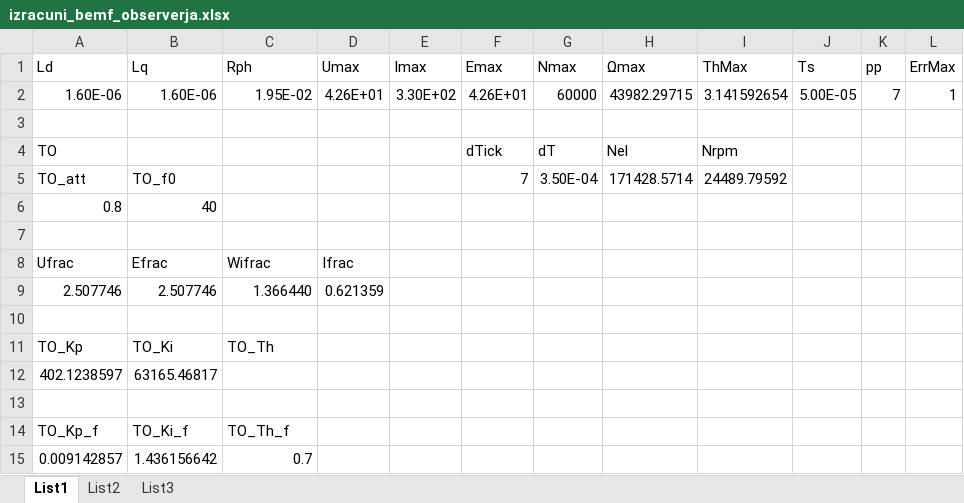
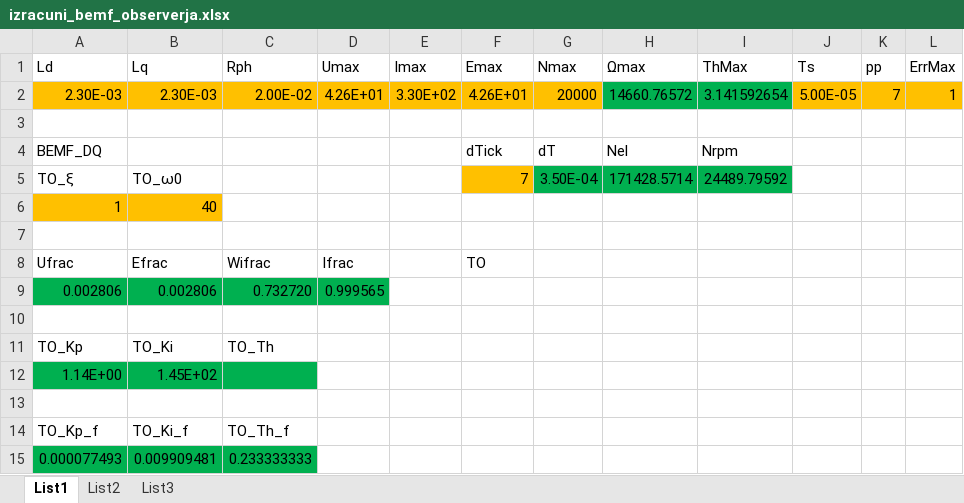
Before and after one commit to TESKAn/ebaesc_V3, an Excel workbook: ebaesc_sw/documents/izracuni_bemf_observerja.xlsx, sheet List1, drawn as a sheet; values as stored, in another font and other column widths than the file's, no borders; removed rows and columns are numbered as before the commit, all else as after; the diff names each change by its address in the sheet, - before the commit and + after, or states it on an @@ line.

```diff
--- a/ebaesc_sw/documents/izracuni_bemf_observerja.xlsx (sheet List1)
+++ b/ebaesc_sw/documents/izracuni_bemf_observerja.xlsx (sheet List1)
-A2 (Ld): 1.60E-06
+A2 (Ld): 2.30E-03
-A2:G2 fill: none
+A2:G2 fill: #FFC000
-B2 (Lq): 1.60E-06
+B2 (Lq): 2.30E-03
-C2 (Rph): 1.95E-02
+C2 (Rph): 2.00E-02
-G2 (Nmax): 60000
+G2 (Nmax): 20000
-H2 (Ωmax): 43982.29715
+H2 (Ωmax): 14660.76572
-H2:I2 fill: none
+H2:I2 fill: #00B050
-J2:L2 fill: none
+J2:L2 fill: #FFC000
-A4 (Ld): TO
+A4 (Ld): BEMF_DQ
-A5 (Ld): TO_att
+A5 (Ld): TO_ξ
-B5 (Lq): TO_f0
+B5 (Lq): TO_ω0
-F5 fill: none
+F5 fill: #FFC000
-G5:I5 fill: none
+G5:I5 fill: #00B050
-A6 (Ld): 0.8
+A6 (Ld): 1
-A6:B6 fill: none
+A6:B6 fill: #FFC000
-F8 (Emax): (empty)
+F8 (Emax): TO
-row 9: 2.507746 | 2.507746 | 1.366440 | 0.621359
+row 9: 0.002806 | 0.002806 | 0.732720 | 0.999565
-row 12: 402.1238597 | 63165.46817
+row 12: 1.14E+00 | 1.45E+02
-row 15: 0.009142857 | 1.436156642 | 0.7
+row 15: 0.000077493 | 0.009909481 | 0.233333333
```
Also changed, not shown: charts or pictures, 24 other files.
